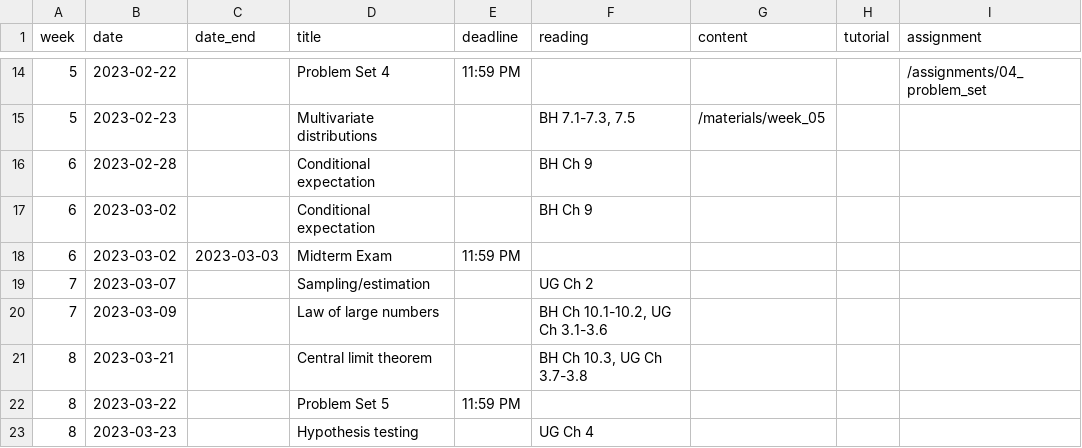
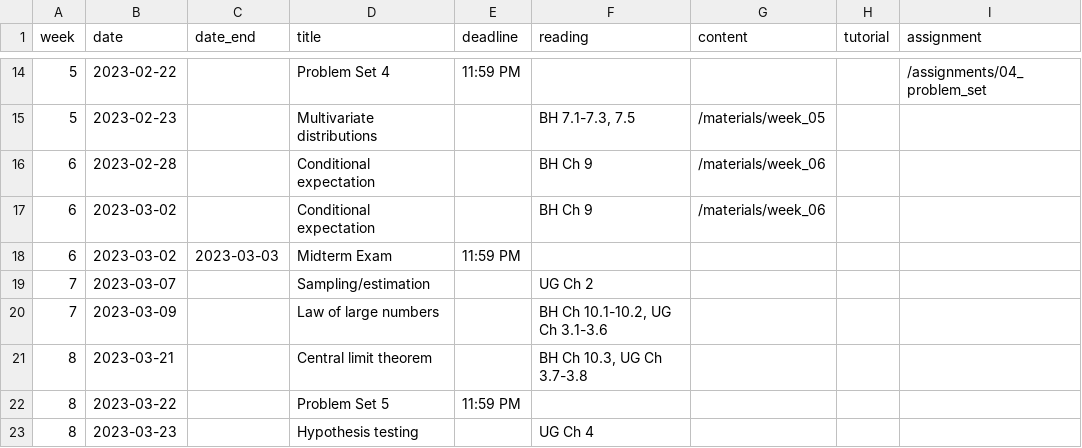
Before and after one commit to mattblackwell/gov2002-site-s23, a CSV file: data/schedule.csv, drawn as a sheet; only a part is shown, gaps mark what is left out.

Commit message:
added week 6 material

```diff
--- a/data/schedule.csv
+++ b/data/schedule.csv
@@ -15,4 +15,4 @@
 5,2023-02-23,,Multivariate distributions,,"BH 7.1-7.3, 7.5","/materials/week_05",,
-6,2023-02-28,,Conditional expectation,,"BH Ch 9",,,
-6,2023-03-02,,Conditional expectation,,"BH Ch 9",,,
+6,2023-02-28,,Conditional expectation,,"BH Ch 9","/materials/week_06",,
+6,2023-03-02,,Conditional expectation,,"BH Ch 9","/materials/week_06",,
 6,2023-03-02,2023-03-03,Midterm Exam,11:59 PM,,,,
```
Also changed, not shown: 11 other files.
